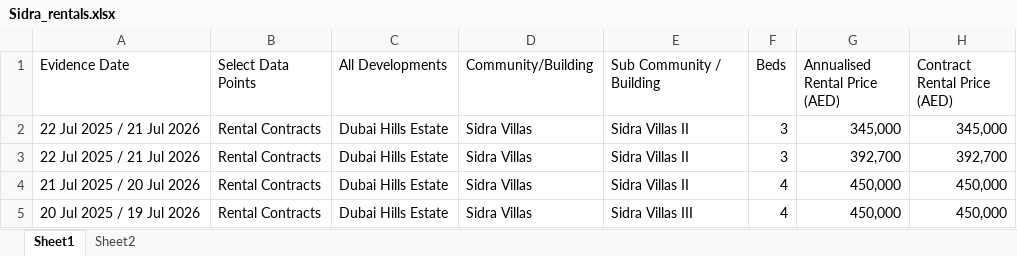
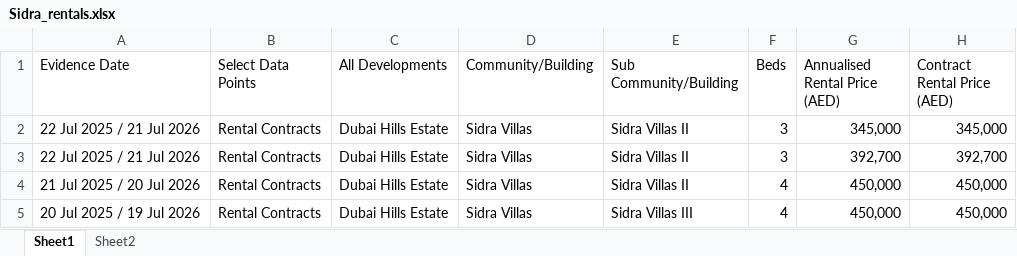
Before and after one commit to Levan91/MegaValuationer, an Excel workbook: Data/Rentals/Sidra_rentals.xlsx, sheet Sheet1, drawn as a sheet; only a part is shown; values as stored, in another font and other column widths than the file's, no borders; the diff names each change by its address in the sheet, - before the commit and + after, or states it on an @@ line.

Commit message:
Sync data files - 2025-07-22 13:05:28 (       1 files updated)

```diff
--- a/Data/Rentals/Sidra_rentals.xlsx (sheet Sheet1)
+++ b/Data/Rentals/Sidra_rentals.xlsx (sheet Sheet1)
-E1: Sub Community / Building
+E1: Sub Community/Building
```
